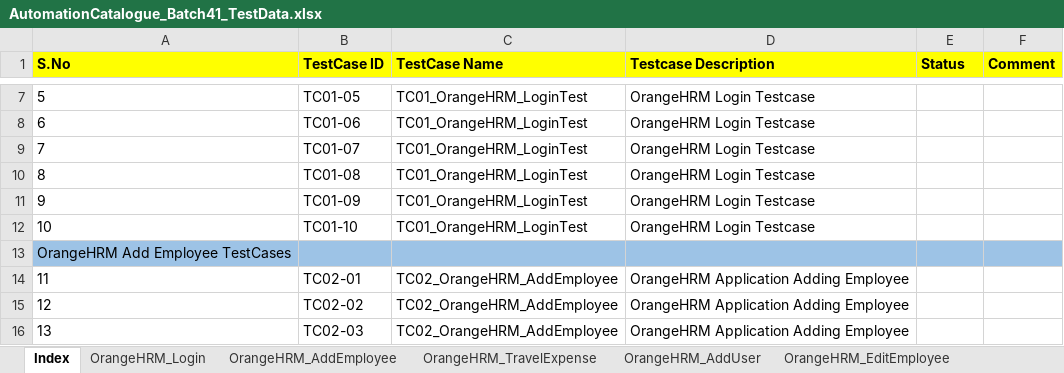
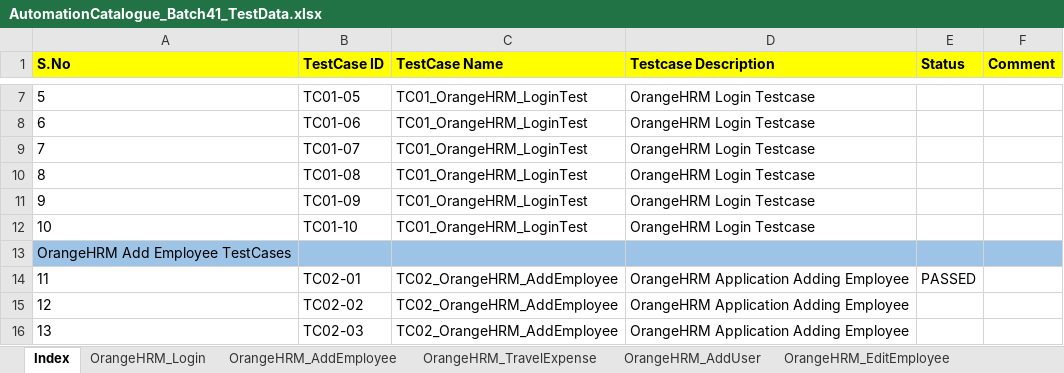
Before and after one commit to automationcatalogue/TestAutomationCatalogue_Batch41, an Excel workbook: src/main/resources/AutomationCatalogue_Batch41_TestData.xlsx, sheet Index, drawn as a sheet; only a part is shown, gaps mark what is left out; values as stored, in another font and other column widths than the file's, no borders; the diff names each change by its address in the sheet, - before the commit and + after, or states it on an @@ line.

```diff
--- a/src/main/resources/AutomationCatalogue_Batch41_TestData.xlsx (sheet Index)
+++ b/src/main/resources/AutomationCatalogue_Batch41_TestData.xlsx (sheet Index)
-E14 (Status): (empty)
+E14 (Status): PASSED
```
Also changed, not shown: sheet OrangeHRM_AddEmployee, sheet OrangeHRM_TravelExpense, 9 other files.
